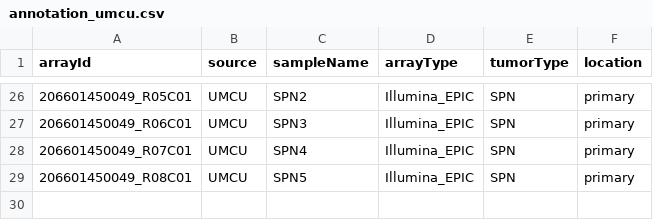
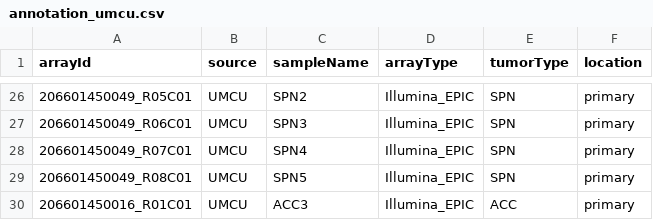
Before and after one commit to averschuur/pancreas, a CSV file: annotation/annotation_umcu.csv, drawn as a sheet; only a part is shown, gaps mark what is left out; the diff names each change by its address in the sheet, - before the commit and + after, or states it on an @@ line.

Commit message:
some aditions to FIGURE scripts and new script mixed tumors

```diff
--- a/annotation/annotation_umcu.csv
+++ b/annotation/annotation_umcu.csv
+row 30: 206601450016_R01C01 | UMCU | ACC3 | Illumina_EPIC | ACC | primary
```
Also changed, not shown: 8 other files.
